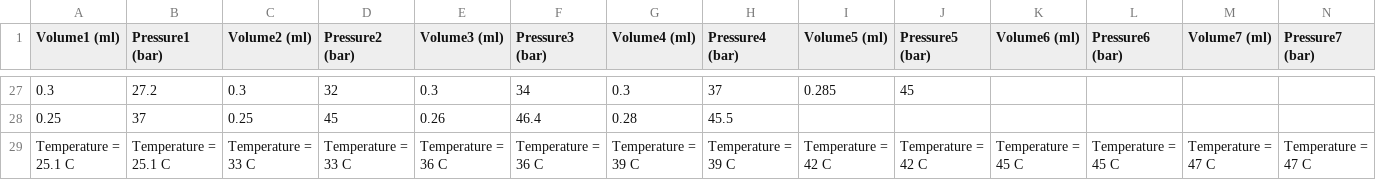
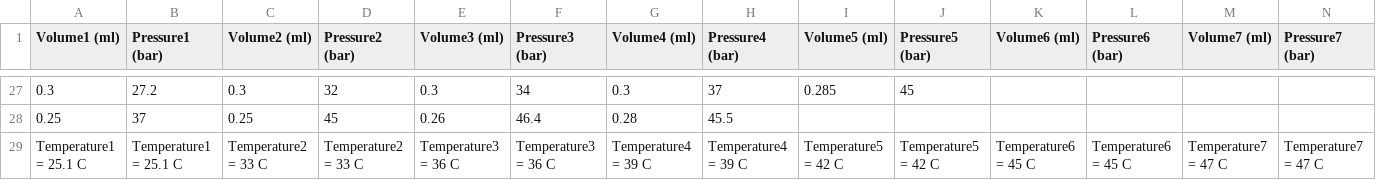
Before and after one commit to Xxs-oui/main, a CSV file: Lab1_W15e_Kozak_Al-Azab table.csv, drawn as a sheet; only a part is shown, gaps mark what is left out; the diff covers the shown part only; the diff names each change by its address in the sheet, - before the commit and + after, or states it on an @@ line.

Commit message:
Update Lab1_W15e_Kozak_Al-Azab table.csv

```diff
--- a/Lab1_W15e_Kozak_Al-Azab table.csv
+++ b/Lab1_W15e_Kozak_Al-Azab table.csv
-A29 (Volume1 (ml)): Temperature = 25.1 C
+A29 (Volume1 (ml)): Temperature1 = 25.1 C
-B29 (Pressure1 (bar)): Temperature = 25.1 C
+B29 (Pressure1 (bar)): Temperature1 = 25.1 C
-C29 (Volume2 (ml)): Temperature = 33 C
+C29 (Volume2 (ml)): Temperature2 = 33 C
-D29 (Pressure2 (bar)): Temperature = 33 C
+D29 (Pressure2 (bar)): Temperature2 = 33 C
-E29 (Volume3 (ml)): Temperature = 36 C
+E29 (Volume3 (ml)): Temperature3 = 36 C
-F29 (Pressure3 (bar)): Temperature = 36 C
+F29 (Pressure3 (bar)): Temperature3 = 36 C
-G29 (Volume4 (ml)): Temperature = 39 C
+G29 (Volume4 (ml)): Temperature4 = 39 C
-H29 (Pressure4 (bar)): Temperature = 39 C
+H29 (Pressure4 (bar)): Temperature4 = 39 C
-I29 (Volume5 (ml)): Temperature = 42 C
+I29 (Volume5 (ml)): Temperature5 = 42 C
-J29 (Pressure5 (bar)): Temperature = 42 C
+J29 (Pressure5 (bar)): Temperature5 = 42 C
-K29 (Volume6 (ml)): Temperature = 45 C
+K29 (Volume6 (ml)): Temperature6 = 45 C
-L29 (Pressure6 (bar)): Temperature = 45 C
+L29 (Pressure6 (bar)): Temperature6 = 45 C
-M29 (Volume7 (ml)): Temperature = 47 C
+M29 (Volume7 (ml)): Temperature7 = 47 C
-N29 (Pressure7 (bar)): Temperature = 47 C
+N29 (Pressure7 (bar)): Temperature7 = 47 C
```
Also changed, not shown: 2 edited cells elsewhere in this file.
